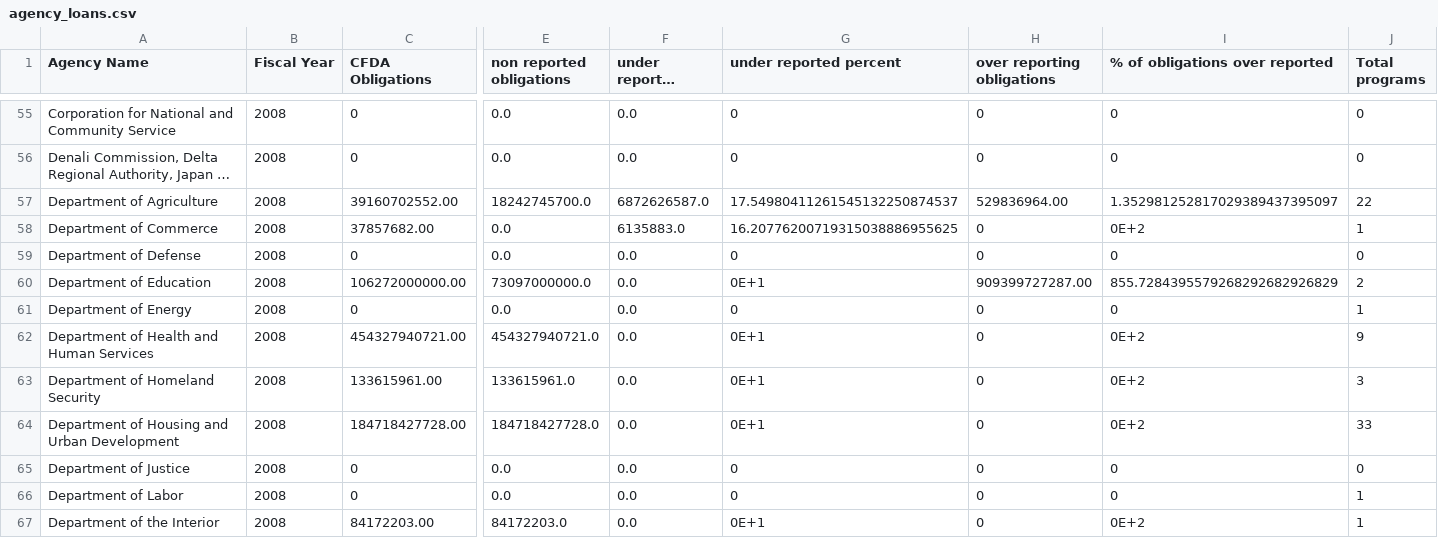
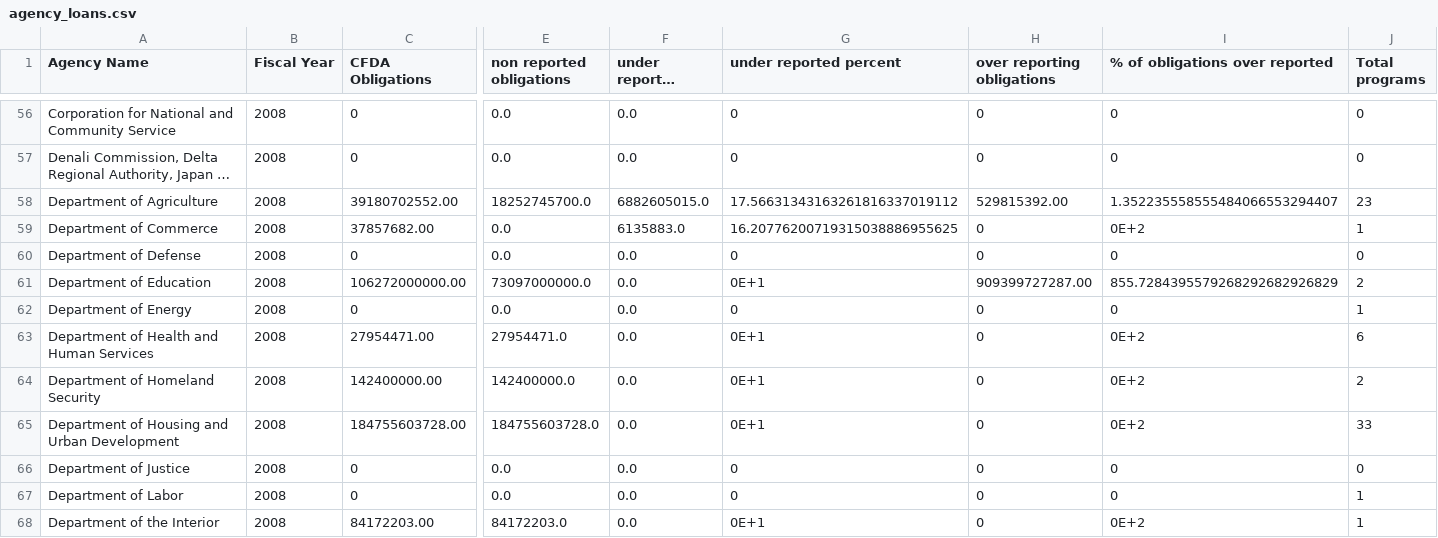
Before and after one commit to sunlightlabs/clearspending, a CSV file: media/docs/agency_loans.csv, drawn as a sheet; only a part is shown, gaps mark what is left out; long unchanged cells end in …; addresses are those after the commit; the diff covers the shown part only; the diff names each change by its address in the sheet, - before the commit and + after, or states it on an @@ line.

```diff
--- a/media/docs/agency_loans.csv
+++ b/media/docs/agency_loans.csv
-C58 (CFDA Obligations): 39160702552.00
+C58 (CFDA Obligations): 39180702552.00
-E58 (non reported obligations): 18242745700.0
+E58 (non reported obligations): 18252745700.0
-F58 (under reported obligations): 6872626587.0
+F58 (under reported obligations): 6882605015.0
-G58 (under reported percent): 17.54980411261545132250874537
+G58 (under reported percent): 17.56631343163261816337019112
-H58 (over reporting obligations): 529836964.00
+H58 (over reporting obligations): 529815392.00
-I58 (% of obligations over reported): 1.352981252817029389437395097
+I58 (% of obligations over reported): 1.352235558555484066553294407
-J58 (Total programs): 22
+J58 (Total programs): 23
-C63 (CFDA Obligations): 454327940721.00
+C63 (CFDA Obligations): 27954471.00
-E63 (non reported obligations): 454327940721.0
+E63 (non reported obligations): 27954471.0
-J63 (Total programs): 9
+J63 (Total programs): 6
-C64 (CFDA Obligations): 133615961.00
+C64 (CFDA Obligations): 142400000.00
-E64 (non reported obligations): 133615961.0
+E64 (non reported obligations): 142400000.0
-J64 (Total programs): 3
+J64 (Total programs): 2
-C65 (CFDA Obligations): 184718427728.00
+C65 (CFDA Obligations): 184755603728.00
-E65 (non reported obligations): 184718427728.0
+E65 (non reported obligations): 184755603728.0
```
Also changed, not shown: 3 added rows and 46 edited cells elsewhere in this file, media/docs/agency_grants.csv, media/docs/program_grants.csv, 3 other files.
